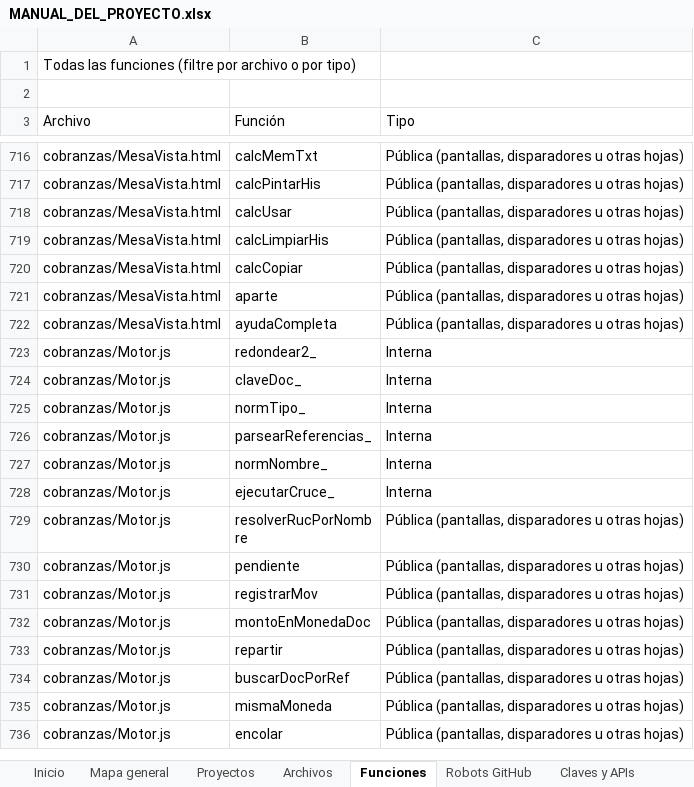
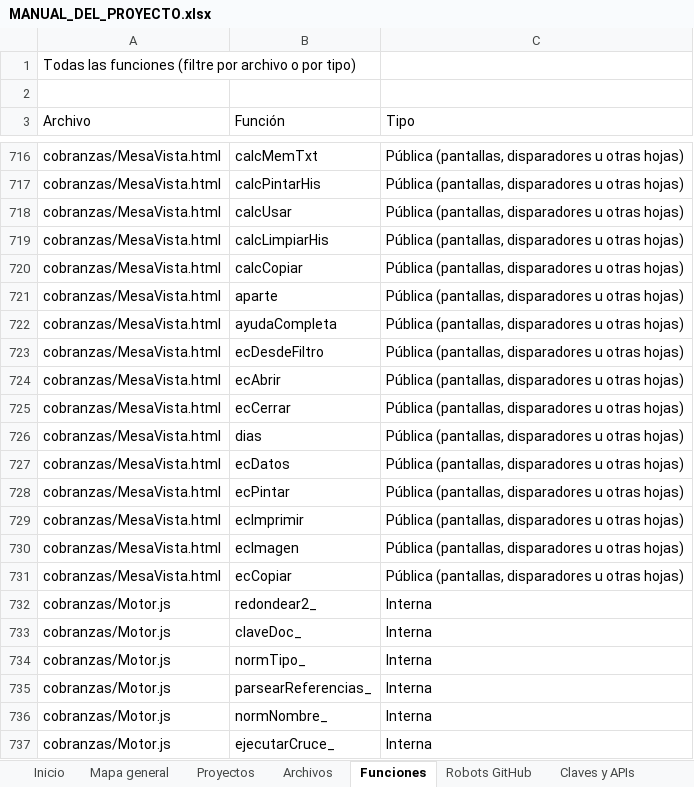
Before and after one commit to Aquivan/Claude, an Excel workbook: docs/MANUAL_DEL_PROYECTO.xlsx, sheet Funciones, drawn as a sheet; only a part is shown, gaps mark what is left out; the shorter side is filled out with more unchanged rows; values as stored, in another font and other column widths than the file's, no cell formats; the diff names each change by its address in the sheet, - before the commit and + after, or states it on an @@ line.

```diff
--- a/docs/MANUAL_DEL_PROYECTO.xlsx (sheet Funciones)
+++ b/docs/MANUAL_DEL_PROYECTO.xlsx (sheet Funciones)
+row 723: cobranzas/MesaVista.html | ecDesdeFiltro | Pública (pantallas, disparadores u otras hojas)
+row 724: cobranzas/MesaVista.html | ecAbrir | Pública (pantallas, disparadores u otras hojas)
+row 725: cobranzas/MesaVista.html | ecCerrar | Pública (pantallas, disparadores u otras hojas)
+row 726: cobranzas/MesaVista.html | dias | Pública (pantallas, disparadores u otras hojas)
+row 727: cobranzas/MesaVista.html | ecDatos | Pública (pantallas, disparadores u otras hojas)
+row 728: cobranzas/MesaVista.html | ecPintar | Pública (pantallas, disparadores u otras hojas)
+row 729: cobranzas/MesaVista.html | ecImprimir | Pública (pantallas, disparadores u otras hojas)
+row 730: cobranzas/MesaVista.html | ecImagen | Pública (pantallas, disparadores u otras hojas)
+row 731: cobranzas/MesaVista.html | ecCopiar | Pública (pantallas, disparadores u otras hojas)
```
Also changed, not shown: sheet Historial, sheet Archivos, sheet Inicio, cell formats, 4 other files.
